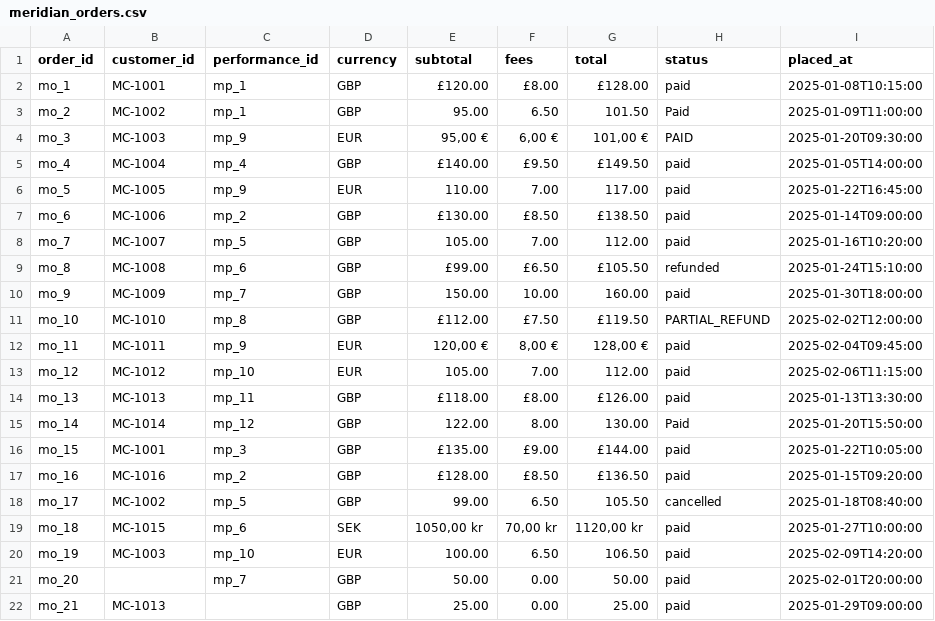
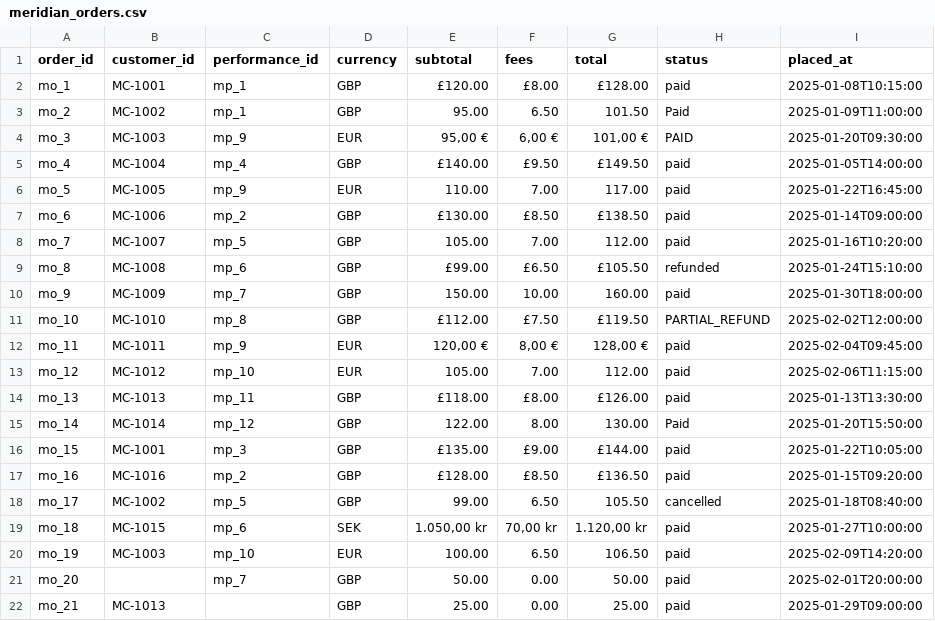
Before and after one commit to TodayTix/tt-data-exercise, a CSV file: data/initial/meridian_orders.csv, drawn as a sheet.

```diff
--- a/data/initial/meridian_orders.csv
+++ b/data/initial/meridian_orders.csv
@@ -18,3 +18,3 @@ mo_16,MC-1016,mp_2,GBP,£128.00,£8.50,£136.50,paid,2025-01-15T09:20:00
 mo_17,MC-1002,mp_5,GBP,99.00,6.50,105.50, cancelled ,2025-01-18T08:40:00
-mo_18,MC-1015,mp_6,SEK,"1050,00 kr","70,00 kr","1120,00 kr",paid,2025-01-27T10:00:00
+mo_18,MC-1015,mp_6,SEK,"1.050,00 kr","70,00 kr","1.120,00 kr",paid,2025-01-27T10:00:00
 mo_19,MC-1003,mp_10,EUR,100.00,6.50,106.50,paid,2025-02-09T14:20:00
```
Also changed, not shown: data/initial/meridian_customers.csv, 3 other files.
